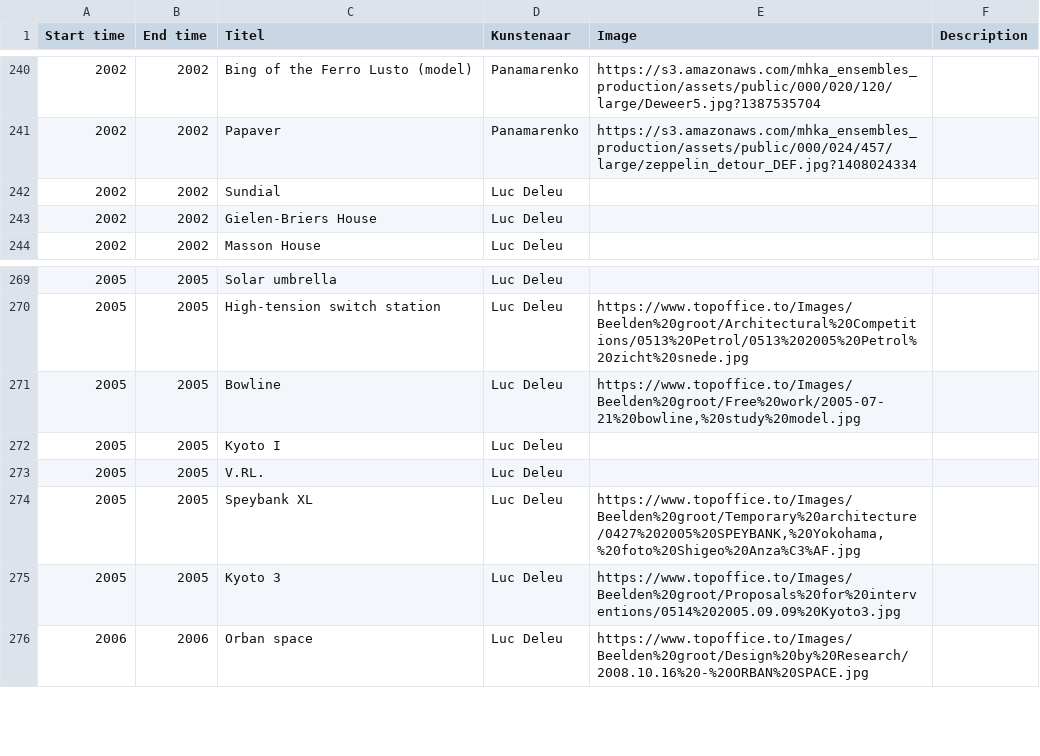
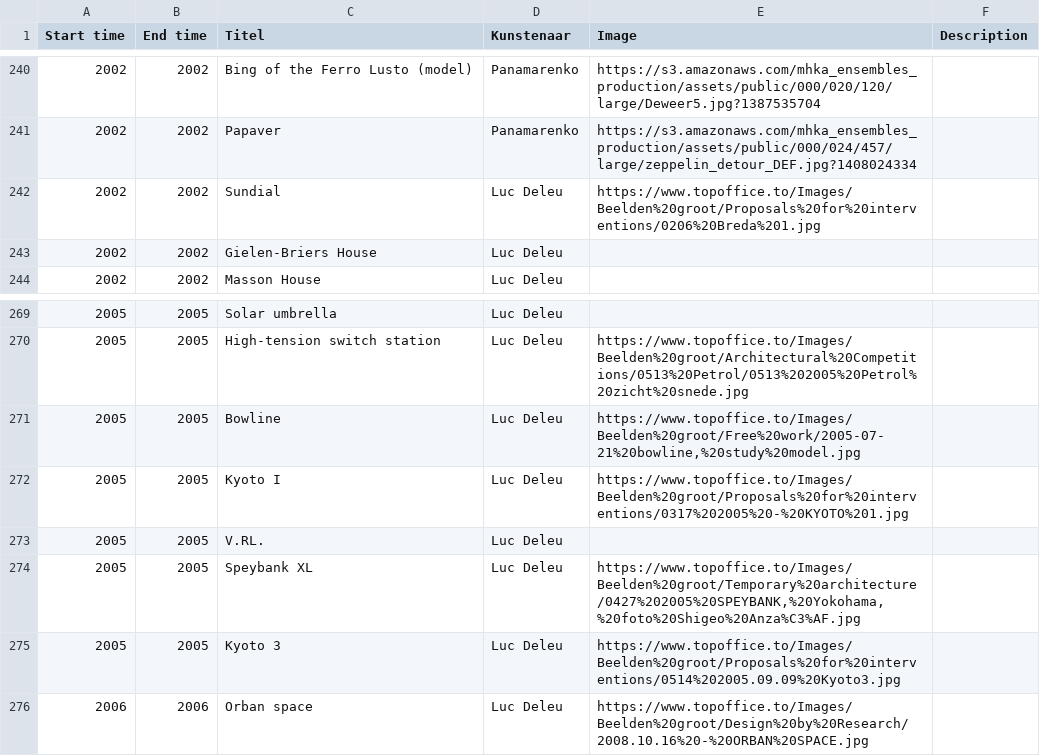
Before and after one commit to TjabbeN/TOP, a CSV file: P-LDL-data.csv, drawn as a sheet; only a part is shown, gaps mark what is left out.

Commit message:
Update P-LDL-data.csv

```diff
--- a/P-LDL-data.csv
+++ b/P-LDL-data.csv
@@ -242,3 +242,3 @@ Start time,End time,Titel,Kunstenaar,Image,Description
 2002,2002,Papaver,Panamarenko,https://s3.amazonaws.com/mhka_ensembles_production/assets/public/000/024/457/large/zeppelin_detour_DEF.jpg?1408024334,
-2002,2002,Sundial,Luc Deleu,,
+2002,2002,Sundial,Luc Deleu,"https://www.topoffice.to/Images/Beelden%20groot/Proposals%20for%20interventions/0206%20Breda%201.jpg",
 2002,2002,Gielen-Briers House,Luc Deleu,,
@@ -272,3 +272,3 @@ Start time,End time,Titel,Kunstenaar,Image,Description
 2005,2005,Bowline,Luc Deleu,"https://www.topoffice.to/Images/Beelden%20groot/Free%20work/2005-07-21%20bowline,%20study%20model.jpg",
-2005,2005,Kyoto I,Luc Deleu,,
+2005,2005,Kyoto I,Luc Deleu,"https://www.topoffice.to/Images/Beelden%20groot/Proposals%20for%20interventions/0317%202005%20-%20KYOTO%201.jpg",
 2005,2005,V.RL.,Luc Deleu,,
```
